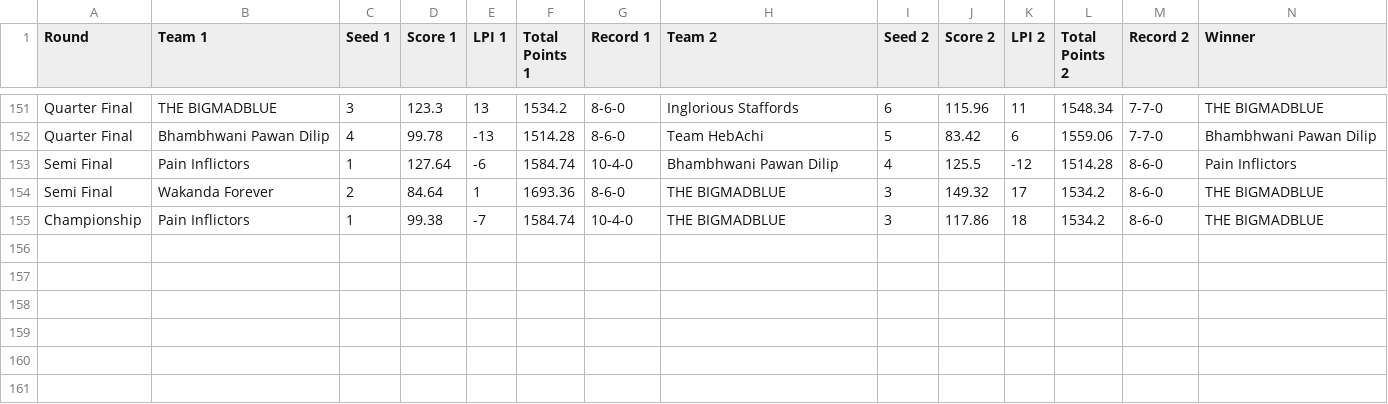
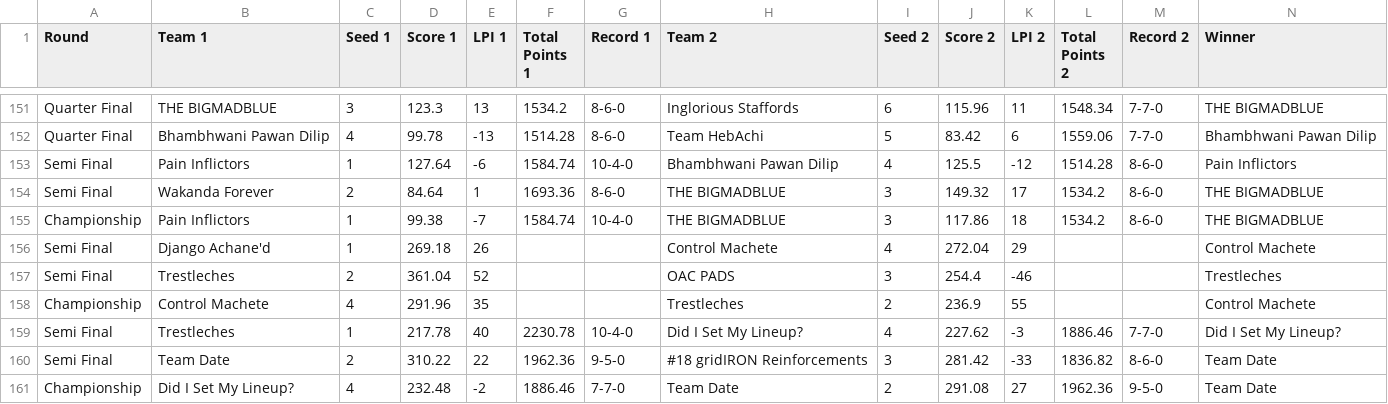
Before and after one commit to LouieR3/FantasyFootballApp, a CSV file: all_playoff_dfs.csv, drawn as a sheet; only a part is shown, gaps mark what is left out; rows hold the shown columns only; the diff names each change by its address in the sheet, - before the commit and + after, or states it on an @@ line.

Commit message:
new seasons and fixed lifetime record

```diff
--- a/all_playoff_dfs.csv
+++ b/all_playoff_dfs.csv
+row 156: Semi Final | Django Achane'd | 1 | 269.18 | 26 |  |  | Control Machete | 4 | 272.04 | 29 |  |  | Control Machete
+row 157: Semi Final | Trestleches | 2 | 361.04 | 52 |  |  | OAC PADS | 3 | 254.4 | -46 |  |  | Trestleches
+row 158: Championship | Control Machete | 4 | 291.96 | 35 |  |  | Trestleches | 2 | 236.9 | 55 |  |  | Control Machete
+row 159: Semi Final | Trestleches | 1 | 217.78 | 40 | 2230.78 | 10-4-0 | Did I Set My Lineup? | 4 | 227.62 | -3 | 1886.46 | 7-7-0 | Did I Set My Lineup?
+row 160: Semi Final | Team Date | 2 | 310.22 | 22 | 1962.36 | 9-5-0 | #18 gridIRON Reinforcements | 3 | 281.42 | -33 | 1836.82 | 8-6-0 | Team Date
+row 161: Championship | Did I Set My Lineup? | 4 | 232.48 | -2 | 1886.46 | 7-7-0 | Team Date | 2 | 291.08 | 27 | 1962.36 | 9-5-0 | Team Date
```
Also changed, not shown: 12 other files.
